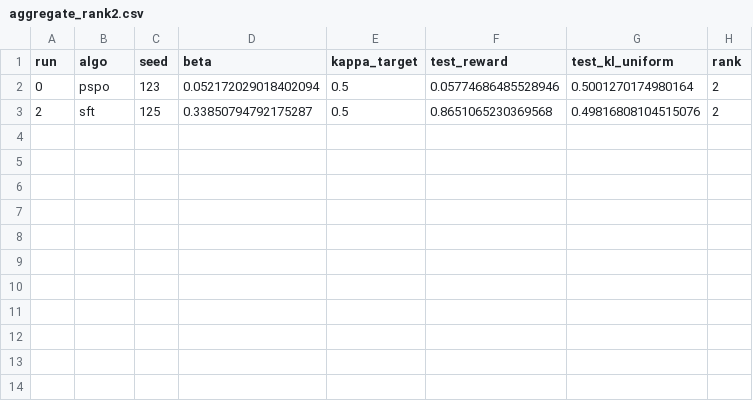
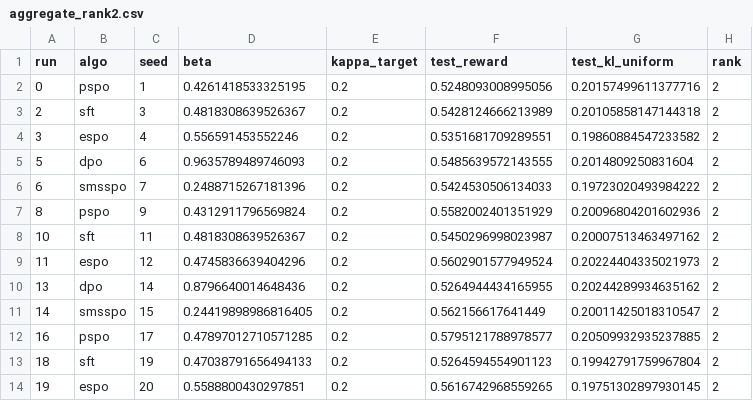
Before and after one commit to CausalML/spo, a CSV file: outputs/sim/aggregate_rank2.csv, drawn as a sheet.

```diff
--- a/outputs/sim/aggregate_rank2.csv
+++ b/outputs/sim/aggregate_rank2.csv
@@ -1,3 +1,14 @@
 run,algo,seed,beta,kappa_target,test_reward,test_kl_uniform,rank
-0,pspo,123,0.052172029018402094,0.5,0.05774686485528946,0.5001270174980164,2
-2,sft,125,0.33850794792175287,0.5,0.8651065230369568,0.49816808104515076,2
+0,pspo,1,0.4261418533325195,0.2,0.5248093008995056,0.20157499611377716,2
+2,sft,3,0.4818308639526367,0.2,0.5428124666213989,0.20105858147144318,2
+3,espo,4,0.556591453552246,0.2,0.5351681709289551,0.19860884547233582,2
+5,dpo,6,0.9635789489746093,0.2,0.5485639572143555,0.2014809250831604,2
+6,smsspo,7,0.2488715267181396,0.2,0.5424530506134033,0.19723020493984222,2
+8,pspo,9,0.4312911796569824,0.2,0.5582002401351929,0.20096804201602936,2
+10,sft,11,0.4818308639526367,0.2,0.5450296998023987,0.20007513463497162,2
+11,espo,12,0.4745836639404296,0.2,0.5602901577949524,0.20224404335021973,2
+13,dpo,14,0.8796640014648436,0.2,0.5264944434165955,0.20244289934635162,2
+14,smsspo,15,0.24419898986816405,0.2,0.562156617641449,0.20011425018310547,2
+16,pspo,17,0.47897012710571285,0.2,0.5795121788978577,0.20509932935237885,2
+18,sft,19,0.47038791656494133,0.2,0.5264594554901123,0.19942791759967804,2
+19,espo,20,0.5588800430297851,0.2,0.5616742968559265,0.19751302897930145,2
```
Also changed, not shown: outputs/sim/aggregate_rank0.csv, outputs/sim/aggregate_rank1.csv, 17 other files.
